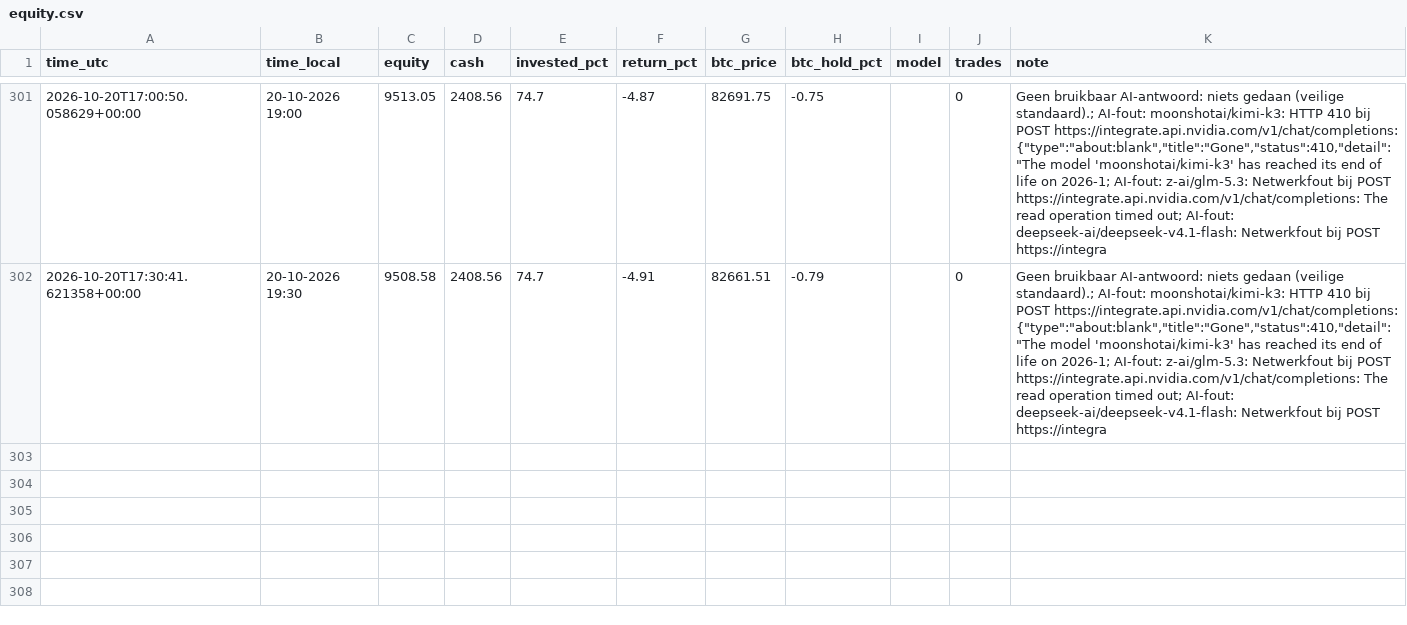
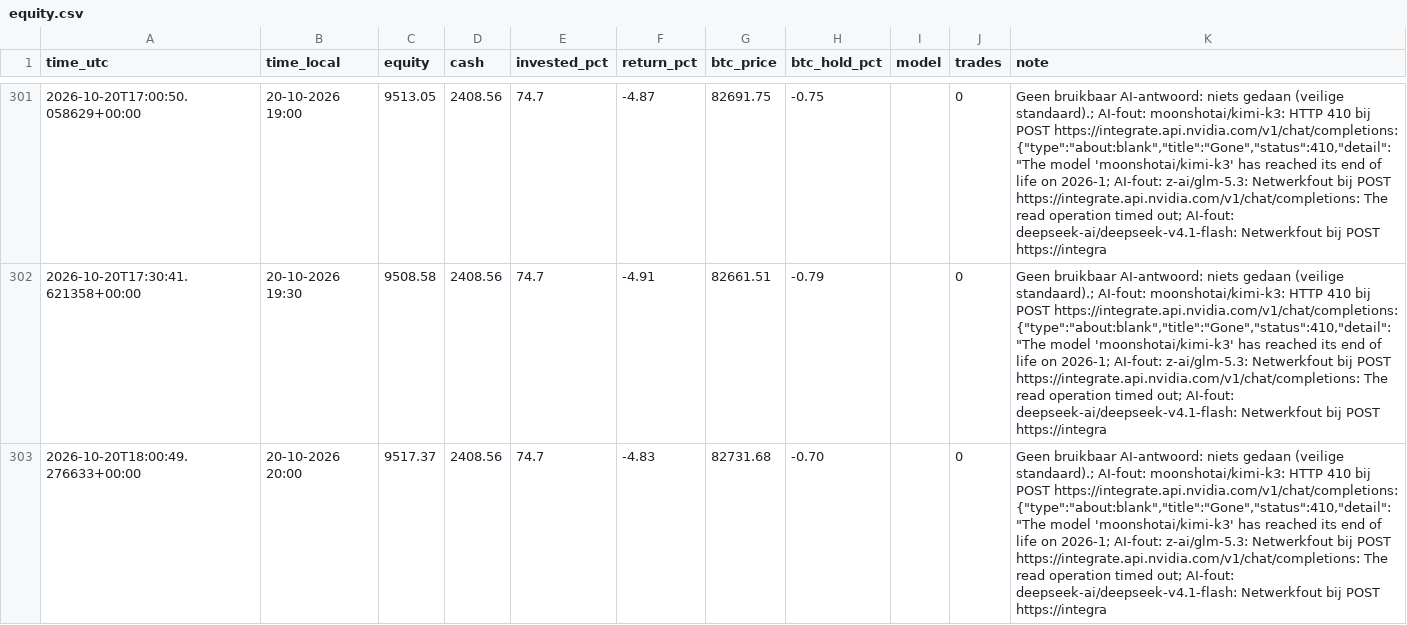
Before and after one commit to robinstar06-cpu/ai-trader, a CSV file: data/equity.csv, drawn as a sheet; only a part is shown, gaps mark what is left out; the diff names each change by its address in the sheet, - before the commit and + after, or states it on an @@ line.

```diff
--- a/data/equity.csv
+++ b/data/equity.csv
+row 303: 2026-10-20T18:00:49.276633+00:00 | 20-10-2026 20:00 | 9517.37 | 2408.56 | 74.7 | -4.83 | 82731.68 | -0.70 |  | 0 | Geen bruikbaar AI-antwoord: niets gedaan (veilige standaard).; AI-fout: moonshotai/kimi-k3: HTTP 410 bij POST https://integrate.api.nvidia.com/v1/chat/completions: {"type":"about:blank","title":"Gone","status":410,"detail":"The model 'moonshotai/kimi-k3' has reached its end of life on 2026-1; AI-fout: z-ai/glm-5.3: Netwerkfout bij POST https://integrate.api.nvidia.com/v1/chat/completions: The read operation timed out; AI-fout: deepseek-ai/deepseek-v4.1-flash: Netwerkfout bij POST https://integra
```
Also changed, not shown: data/decisions.csv, 1 other file.
